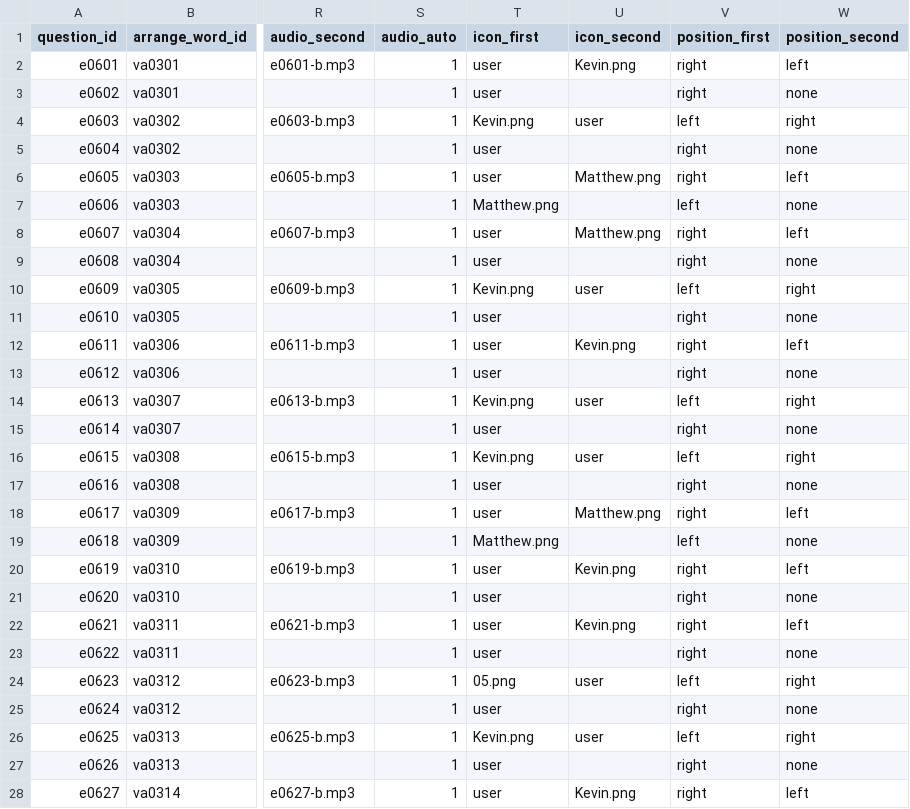
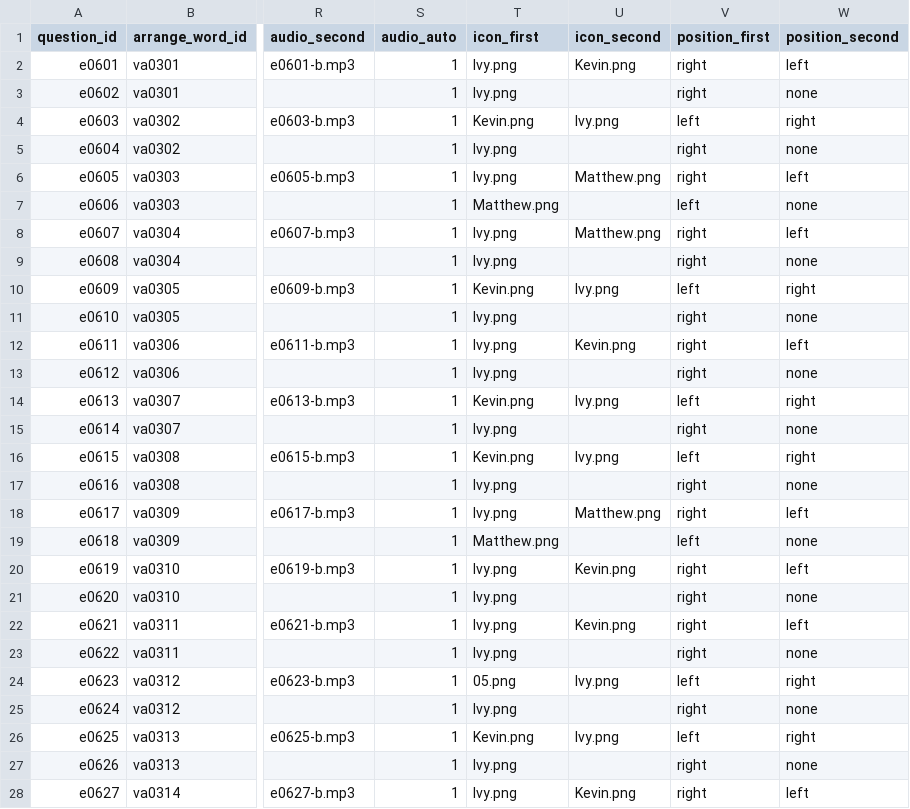
Before and after one commit to Onigiri-hub/Pochi-next, a CSV file: public/data/vocab/arrange_sentences/arrange_sentences_ast4.csv, drawn as a sheet; only a part is shown, gaps mark what is left out; the diff covers the shown part only; the diff names each change by its address in the sheet, - before the commit and + after, or states it on an @@ line.

```diff
--- a/public/data/vocab/arrange_sentences/arrange_sentences_ast4.csv
+++ b/public/data/vocab/arrange_sentences/arrange_sentences_ast4.csv
-T2:T3 (icon_first): user
+T2:T3 (icon_first): Ivy.png
-U4 (icon_second): user
+U4 (icon_second): Ivy.png
-T5:T6 (icon_first): user
+T5:T6 (icon_first): Ivy.png
-T8:T9 (icon_first): user
+T8:T9 (icon_first): Ivy.png
-U10 (icon_second): user
+U10 (icon_second): Ivy.png
-T11:T13 (icon_first): user
+T11:T13 (icon_first): Ivy.png
-U14 (icon_second): user
+U14 (icon_second): Ivy.png
-T15 (icon_first): user
+T15 (icon_first): Ivy.png
-U16 (icon_second): user
+U16 (icon_second): Ivy.png
-T17:T18 (icon_first): user
+T17:T18 (icon_first): Ivy.png
-T20:T23 (icon_first): user
+T20:T23 (icon_first): Ivy.png
-U24 (icon_second): user
+U24 (icon_second): Ivy.png
-T25 (icon_first): user
+T25 (icon_first): Ivy.png
-U26 (icon_second): user
+U26 (icon_second): Ivy.png
-T27:T28 (icon_first): user
+T27:T28 (icon_first): Ivy.png
```
Also changed, not shown: 163 edited cells elsewhere in this file, public/data/vocab/arrange_sentences/arrange_sentences_ast1.csv, public/data/vocab/arrange_sentences/arrange_sentences_ast2.csv, 4 other files.
